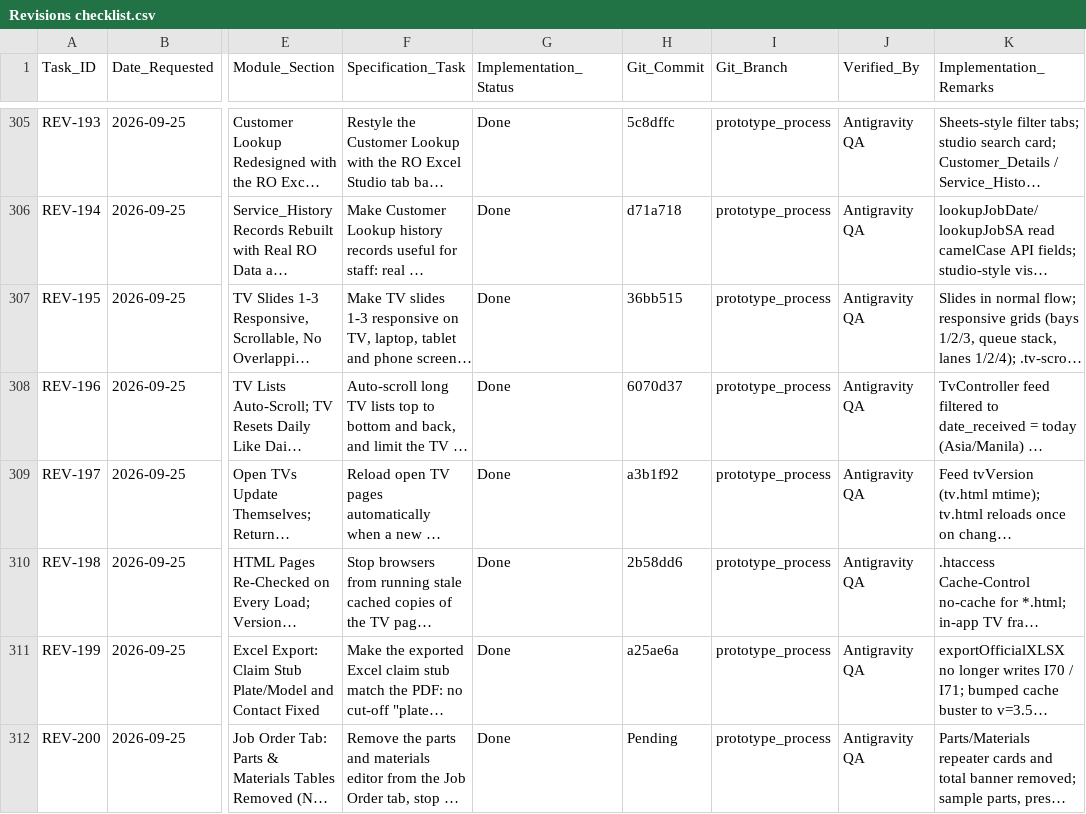
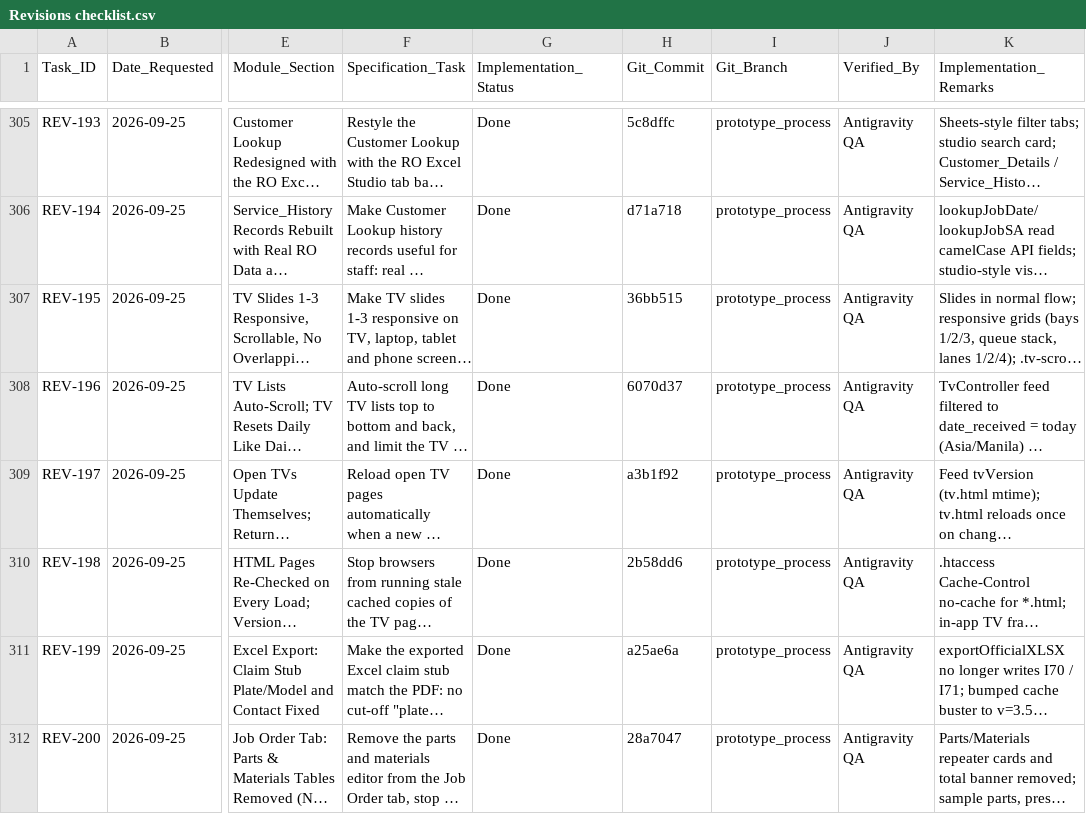
Before and after one commit to Justin-stack101/Hontech_Main_Active_Development_PHP_SQL, a CSV file: Revisions checklist.csv, drawn as a sheet; only a part is shown, gaps mark what is left out; long unchanged cells end in …; the diff names each change by its address in the sheet, - before the commit and + after, or states it on an @@ line.

```diff
--- a/Revisions checklist.csv
+++ b/Revisions checklist.csv
-H312 (Git_Commit): Pending
+H312 (Git_Commit): 28a7047
```
Also changed, not shown: 1 other file.
